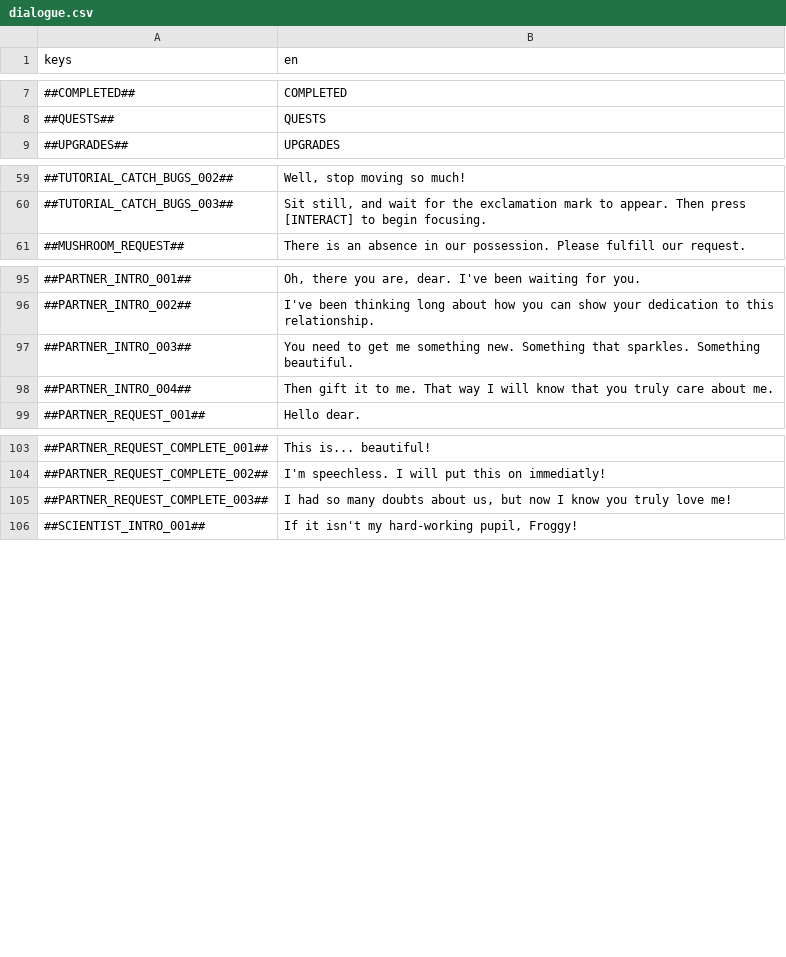
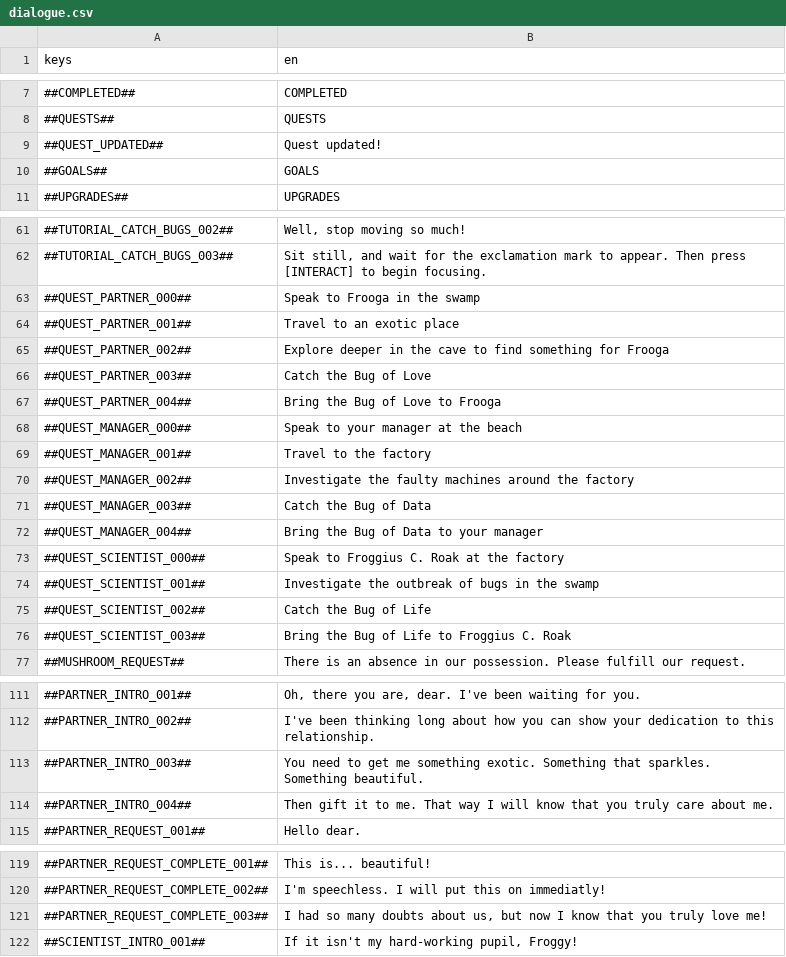
Before and after one commit to flawlesshappiness/FroggyFocus, a CSV file: froggyfocus/Dialogue/dialogue.csv, drawn as a sheet; only a part is shown, gaps mark what is left out.

Commit message:
Added quest advanced tracker to GameView

```diff
--- a/froggyfocus/Dialogue/dialogue.csv
+++ b/froggyfocus/Dialogue/dialogue.csv
@@ -8,2 +8,4 @@ keys;en
 ##QUESTS##;QUESTS
+##QUEST_UPDATED##;Quest updated!
+##GOALS##;GOALS
 ##UPGRADES##;UPGRADES
@@ -60,2 +62,16 @@ keys;en
 ##TUTORIAL_CATCH_BUGS_003##;Sit still, and wait for the exclamation mark to appear. Then press [INTERACT] to begin focusing.
+##QUEST_PARTNER_000##;Speak to Frooga in the swamp
+##QUEST_PARTNER_001##;Travel to an exotic place
+##QUEST_PARTNER_002##;Explore deeper in the cave to find something for Frooga
+##QUEST_PARTNER_003##;Catch the Bug of Love
+##QUEST_PARTNER_004##;Bring the Bug of Love to Frooga
+##QUEST_MANAGER_000##;Speak to your manager at the beach
+##QUEST_MANAGER_001##;Travel to the factory
+##QUEST_MANAGER_002##;Investigate the faulty machines around the factory
+##QUEST_MANAGER_003##;Catch the Bug of Data
+##QUEST_MANAGER_004##;Bring the Bug of Data to your manager
+##QUEST_SCIENTIST_000##;Speak to Froggius C. Roak at the factory
+##QUEST_SCIENTIST_001##;Investigate the outbreak of bugs in the swamp
+##QUEST_SCIENTIST_002##;Catch the Bug of Life
+##QUEST_SCIENTIST_003##;Bring the Bug of Life to Froggius C. Roak
 ##MUSHROOM_REQUEST##;There is an absence in our possession. Please fulfill our request.
@@ -96,3 +112,3 @@ keys;en
 ##PARTNER_INTRO_002##;I've been thinking long about how you can show your dedication to this relationship.
-##PARTNER_INTRO_003##;You need to get me something new. Something that sparkles. Something beautiful.
+##PARTNER_INTRO_003##;You need to get me something exotic. Something that sparkles. Something beautiful.
 ##PARTNER_INTRO_004##;Then gift it to me. That way I will know that you truly care about me.
@@ -104,3 +120,3 @@ keys;en
 ##PARTNER_REQUEST_COMPLETE_002##;I'm speechless. I will put this on immediatly!
-##PARTNER_REQUEST_COMPLETE_003##;I had so many doubts about us, but now I know you truly love me!
+##PARTNER_REQUEST_COMPLETE_003##;I had so many doubts about us, but now I know that you truly love me!
 ##SCIENTIST_INTRO_001##;If it isn't my hard-working pupil, Froggy!
```
Also changed, not shown: 12 other files.
